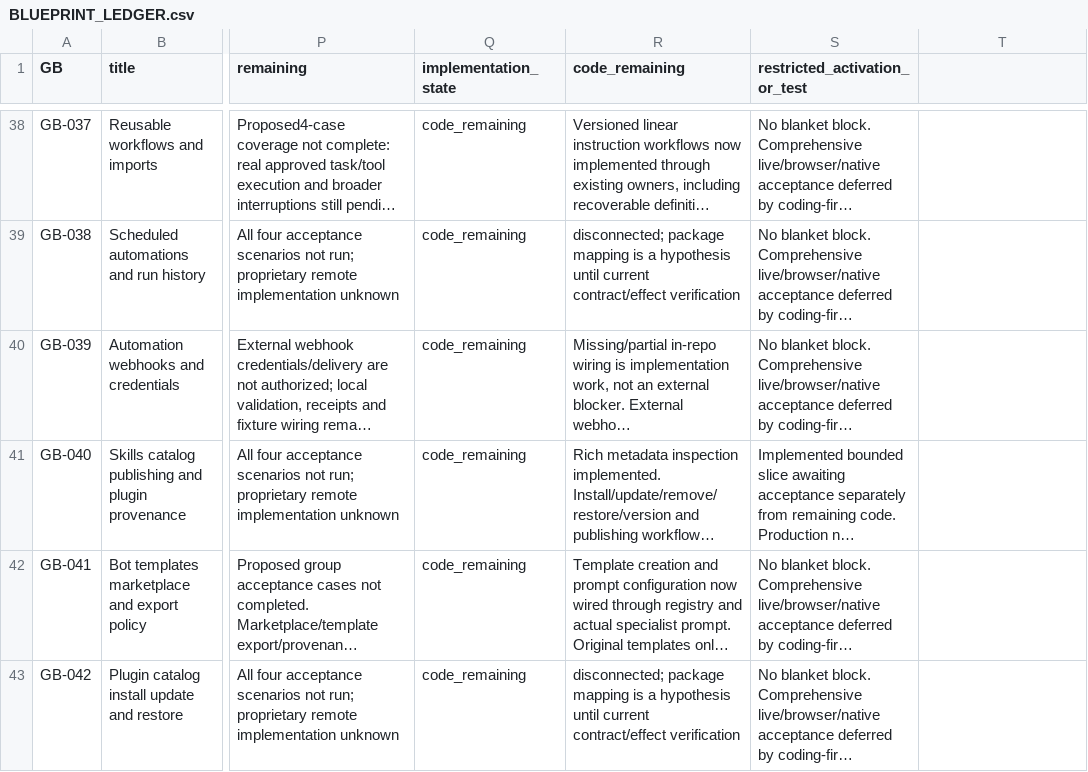
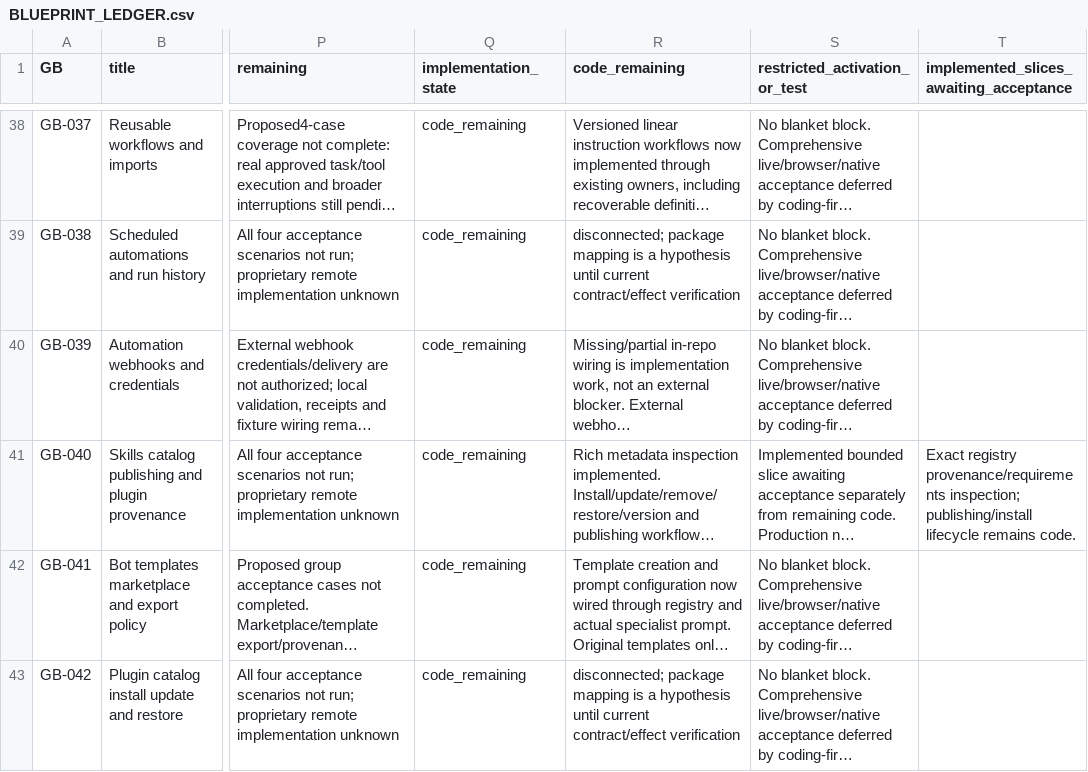
Before and after one commit to JenkinsRobotics/JaegerAI, a CSV file: docs/integration/BLUEPRINT_LEDGER.csv, drawn as a sheet; only a part is shown, gaps mark what is left out; long unchanged cells end in …; the diff covers the shown part only; the diff names each change by its address in the sheet, - before the commit and + after, or states it on an @@ line.

Commit message:
feat(integrations): guard MCP lifecycle and add private notification center

```diff
--- a/docs/integration/BLUEPRINT_LEDGER.csv
+++ b/docs/integration/BLUEPRINT_LEDGER.csv
-T1: (empty)
+T1: implemented_slices_awaiting_acceptance
-T41: (empty)
+T41: Exact registry provenance/requirements inspection; publishing/install lifecycle remains code.
```
Also changed, not shown: 33 edited cells elsewhere in this file, 22 other files.
